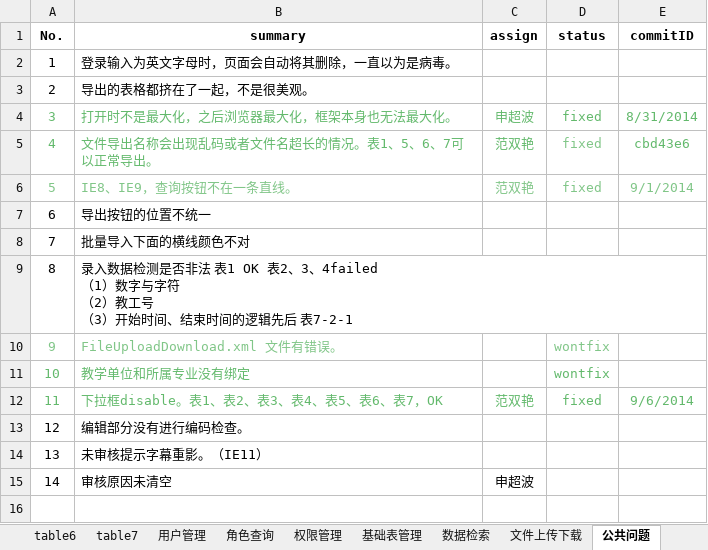
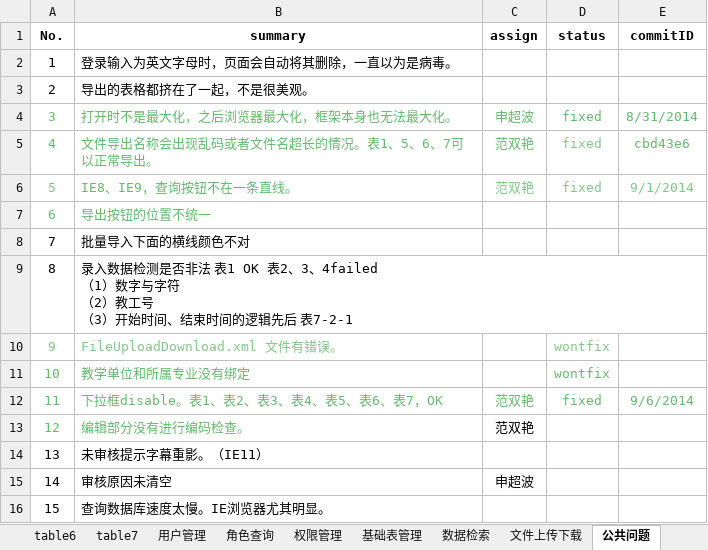
Before and after one commit to shengchaobo/TDMS, an Excel workbook: report/buglist.xlsx, sheet 公共问题, drawn as a sheet; values as stored, in another font and other column widths than the file's, no borders; the diff names each change by its address in the sheet, - before the commit and + after, or states it on an @@ line.

```diff
--- a/report/buglist.xlsx (sheet 公共问题)
+++ b/report/buglist.xlsx (sheet 公共问题)
-B6 text colour: #81C688
+B6 text colour: #63B96C
-A7:B7 text colour: black
+A7:B7 text colour: #63B96C
-A13:B13 text colour: black
+A13:B13 text colour: #63B96C
-C13 (assign): (empty)
+C13 (assign): 范双艳
+row 16: 15 | 查询数据库速度太慢。IE浏览器尤其明显。
```
Also changed, not shown: sheet table1, sheet table6, sheet table7, sheet 基础表管理, sheet table3, sheet 文件上传下载, 3 more sheets, 1 other file.
